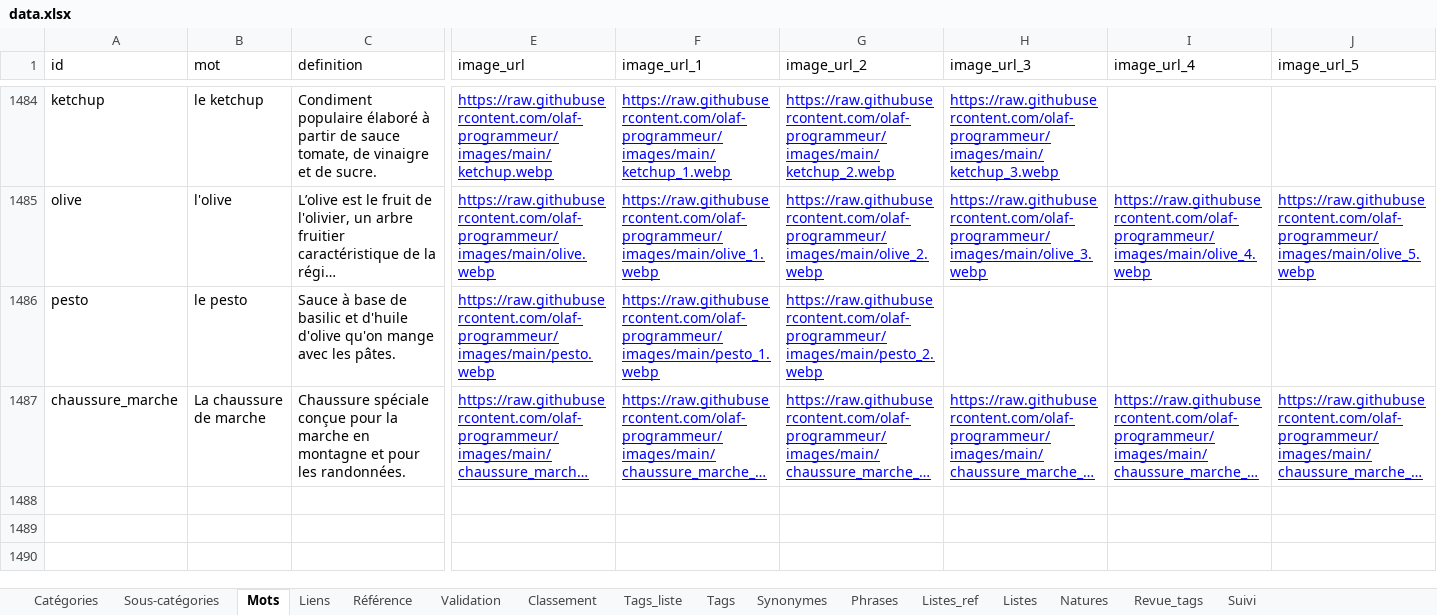
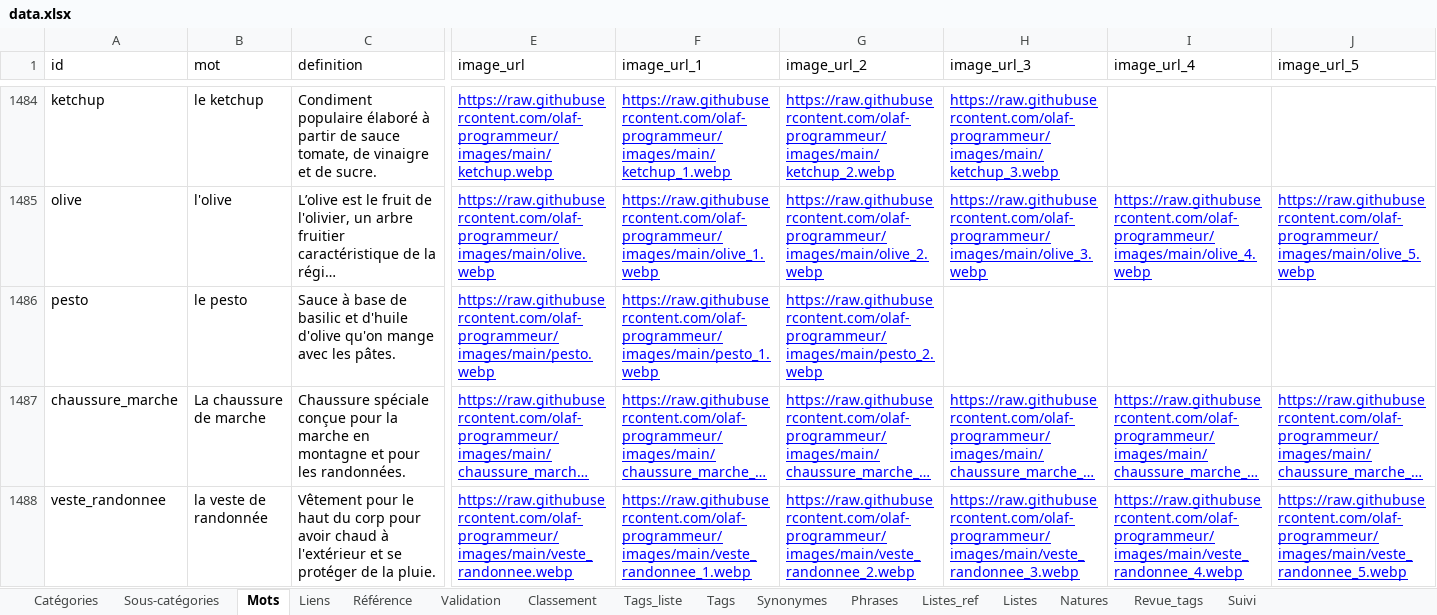
Before and after one commit to olaf-programmeur/vocab-app, an Excel workbook: public/data.xlsx, sheet Mots, drawn as a sheet; only a part is shown, gaps mark what is left out; long unchanged cells end in …; values as stored, in another font and other column widths than the file's, no borders; rows hold the shown columns only; the diff names each change by its address in the sheet, - before the commit and + after, or states it on an @@ line.

Commit message:
data.xlsx : mot veste_randonnee (6 images), listes En randonnee et Concert et sorties completees

```diff
--- a/public/data.xlsx (sheet Mots)
+++ b/public/data.xlsx (sheet Mots)
+row 1488: veste_randonnee | la veste de randonnée | Vêtement pour le haut du corp pour avoir chaud à l'extérieur et se protéger de la pluie. | https://raw.githubusercontent.com/olaf-programmeur/images/main/veste_randonnee.webp | https://raw.githubusercontent.com/olaf-programmeur/images/main/veste_randonnee_1.webp | https://raw.githubusercontent.com/olaf-programmeur/images/main/veste_randonnee_2.webp | https://raw.githubusercontent.com/olaf-programmeur/images/main/veste_randonnee_3.webp | https://raw.githubusercontent.com/olaf-programmeur/images/main/veste_randonnee_4.webp | https://raw.githubusercontent.com/olaf-programmeur/images/main/veste_randonnee_5.webp
```
Also changed, not shown: sheet Listes, formulas that keep their value.
